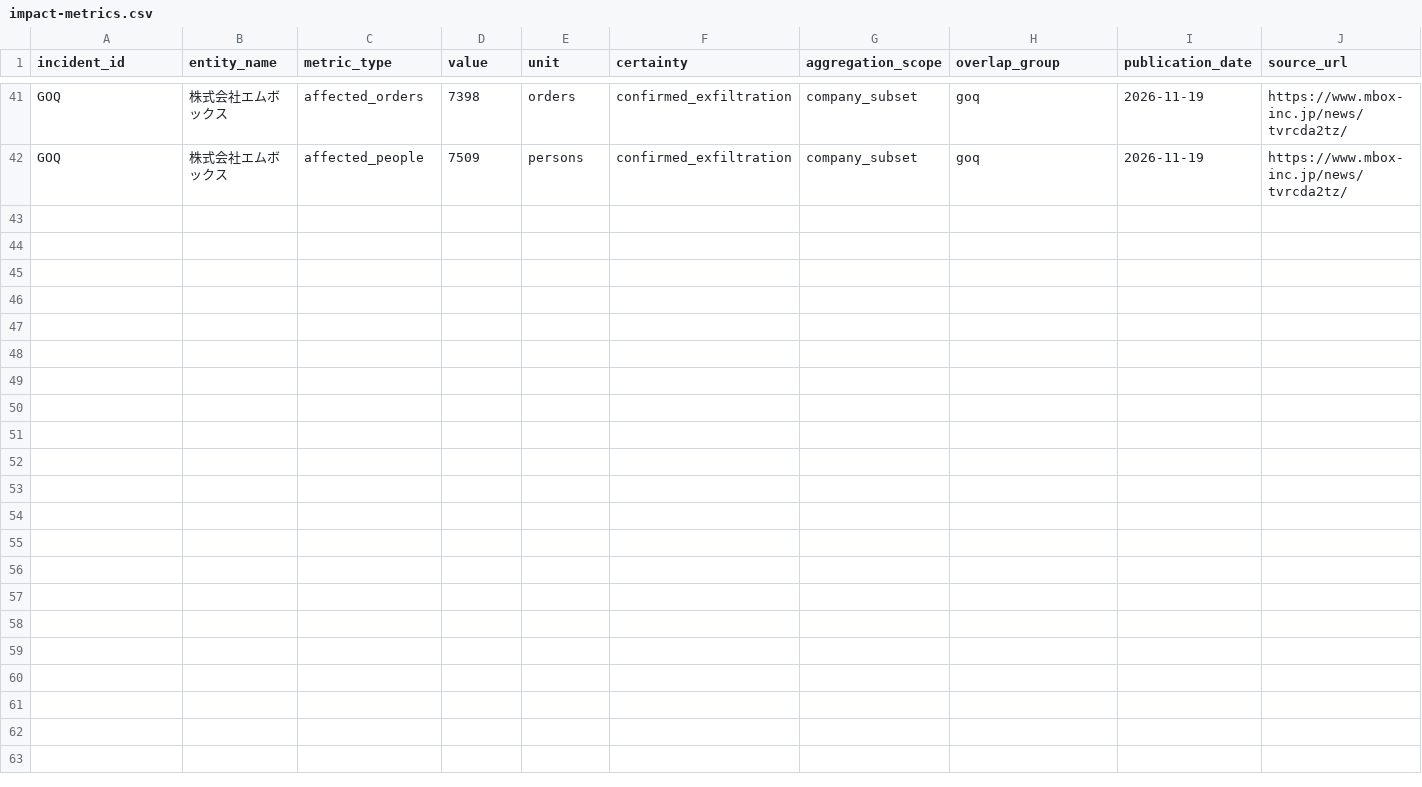
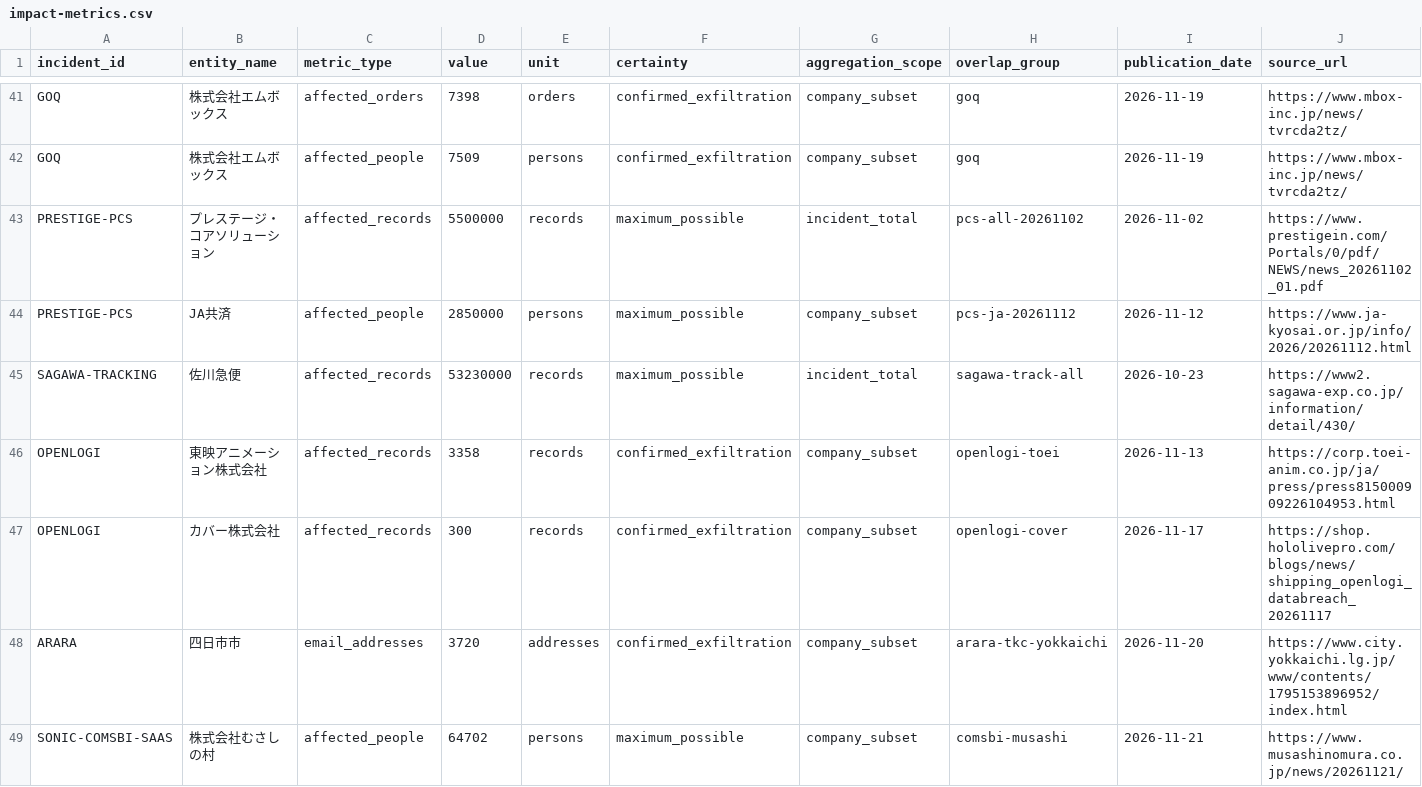
Before and after one commit to recuon/threat-intel-osint-dashboard, a CSV file: supplier-incident-atlas/impact-metrics.csv, drawn as a sheet; only a part is shown, gaps mark what is left out; rows hold the shown columns only; the diff names each change by its address in the sheet, - before the commit and + after, or states it on an @@ line.

```diff
--- a/supplier-incident-atlas/impact-metrics.csv
+++ b/supplier-incident-atlas/impact-metrics.csv
+row 43: PRESTIGE-PCS | プレステージ・コアソリューション | affected_records | 5500000 | records | maximum_possible | incident_total | pcs-all-20261102 | 2026-11-02 | https://www.prestigein.com/Portals/0/pdf/NEWS/news_20261102_01.pdf
+row 44: PRESTIGE-PCS | JA共済 | affected_people | 2850000 | persons | maximum_possible | company_subset | pcs-ja-20261112 | 2026-11-12 | https://www.ja-kyosai.or.jp/info/2026/20261112.html
+row 45: SAGAWA-TRACKING | 佐川急便 | affected_records | 53230000 | records | maximum_possible | incident_total | sagawa-track-all | 2026-10-23 | https://www2.sagawa-exp.co.jp/information/detail/430/
+row 46: OPENLOGI | 東映アニメーション株式会社 | affected_records | 3358 | records | confirmed_exfiltration | company_subset | openlogi-toei | 2026-11-13 | https://corp.toei-anim.co.jp/ja/press/press815000909226104953.html
+row 47: OPENLOGI | カバー株式会社 | affected_records | 300 | records | confirmed_exfiltration | company_subset | openlogi-cover | 2026-11-17 | https://shop.hololivepro.com/blogs/news/shipping_openlogi_databreach_20261117
+row 48: ARARA | 四日市市 | email_addresses | 3720 | addresses | confirmed_exfiltration | company_subset | arara-tkc-yokkaichi | 2026-11-20 | https://www.city.yokkaichi.lg.jp/www/contents/1795153896952/index.html
+row 49: SONIC-COMSBI-SAAS | 株式会社むさしの村 | affected_people | 64702 | persons | maximum_possible | company_subset | comsbi-musashi | 2026-11-21 | https://www.musashinomura.co.jp/news/20261121/
```
Also changed, not shown: supplier-incident-atlas/data.csv, supplier-incident-atlas/impact-evidence.csv, 2 other files.
